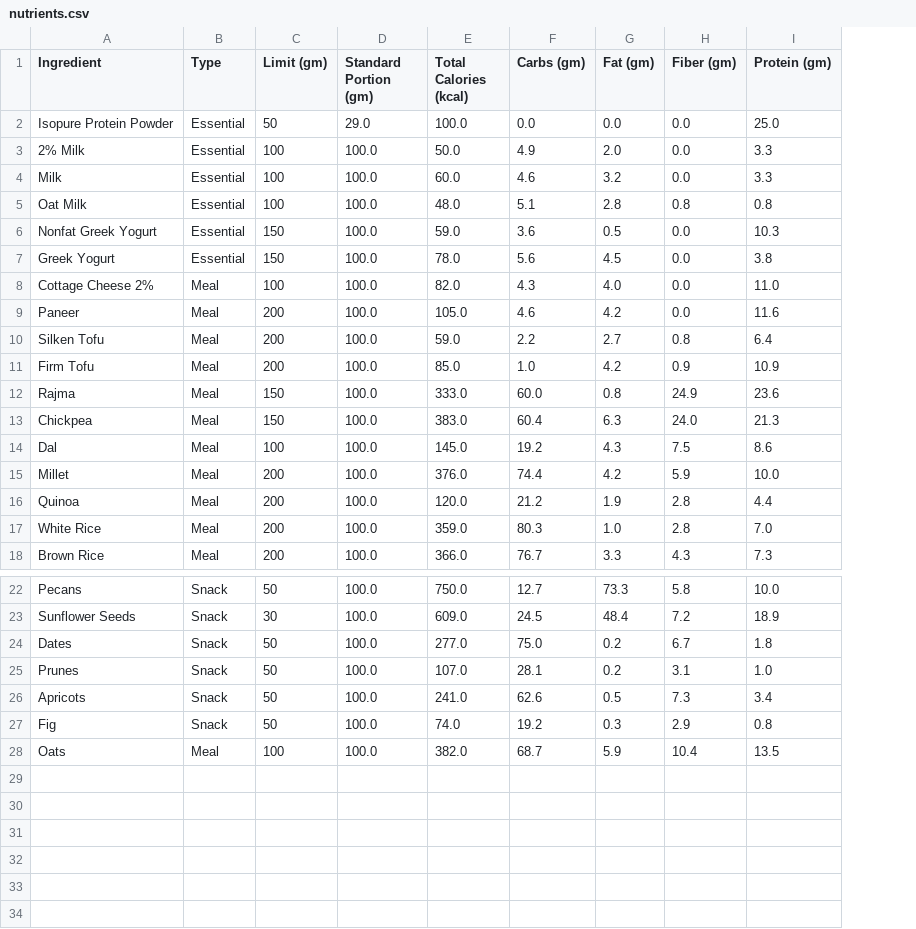
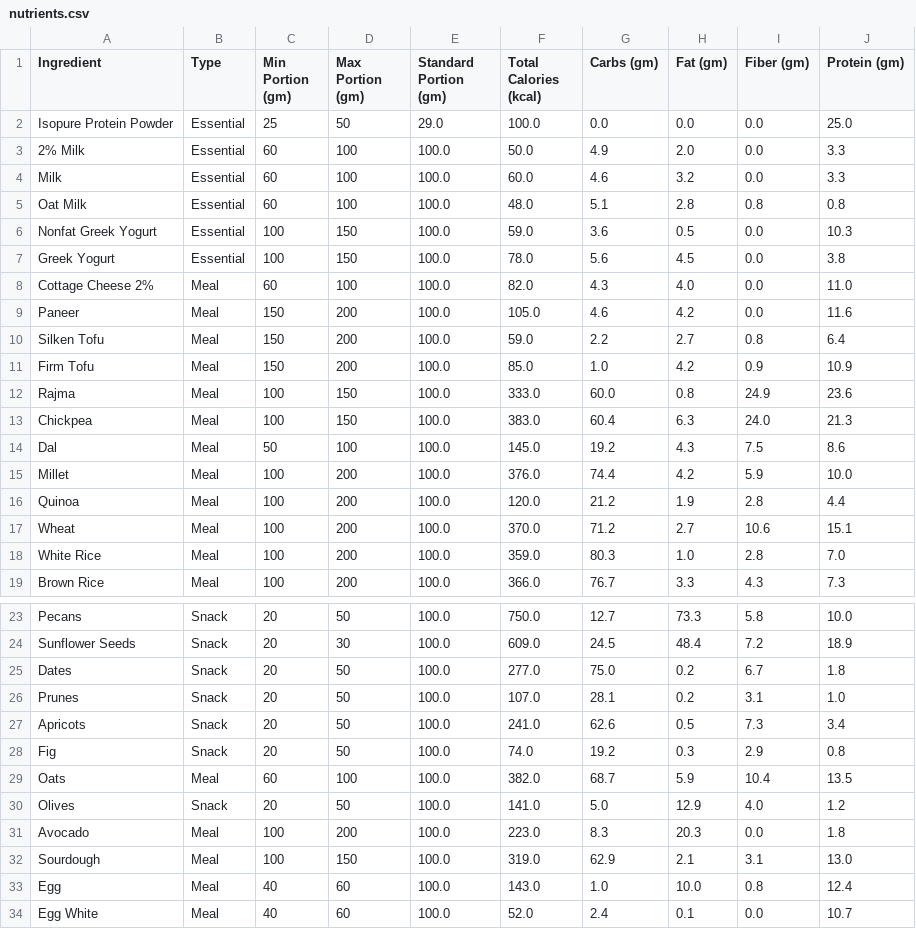
Before and after one commit to sreekanthrajagopalan/mealplanner, a CSV file: data/nutrients.csv, drawn as a sheet; only a part is shown, gaps mark what is left out; addresses are those after the commit; the diff names each change by its address in the sheet, - before the commit and + after, or states it on an @@ line.

Commit message:
feat: add additional constraints to include/exclude ingredients
- add README.md and requirements.txt
- specify nutrition data and requirements as file arguments
- specify ingredients to include and exclude
- specify conditional inclusion and exclusion of ingredients

```diff
--- a/data/nutrients.csv
+++ b/data/nutrients.csv
+column C (Min Portion (gm)), rows 2-16: 25 | 60 | 60 | 60 | 100 | 100 | 60 | 150 | 150 | 150 | 100 | 100 | 50 | 100 | 100; rows 18-19: 100 | 100; rows 23-29: 20 | 20 | 20 | 20 | 20 | 20 | 60
-D1: Limit (gm)
+D1: Max Portion (gm)
+row 17: Wheat | Meal | 100 | 200 | 100.0 | 370.0 | 71.2 | 2.7 | 10.6 | 15.1
+row 30: Olives | Snack | 20 | 50 | 100.0 | 141.0 | 5.0 | 12.9 | 4.0 | 1.2
+row 31: Avocado | Meal | 100 | 200 | 100.0 | 223.0 | 8.3 | 20.3 | 0.0 | 1.8
+row 32: Sourdough | Meal | 100 | 150 | 100.0 | 319.0 | 62.9 | 2.1 | 3.1 | 13.0
+row 33: Egg | Meal | 40 | 60 | 100.0 | 143.0 | 1.0 | 10.0 | 0.8 | 12.4
+row 34: Egg White | Meal | 40 | 60 | 100.0 | 52.0 | 2.4 | 0.1 | 0.0 | 10.7
```
Also changed, not shown: 6 other files.
